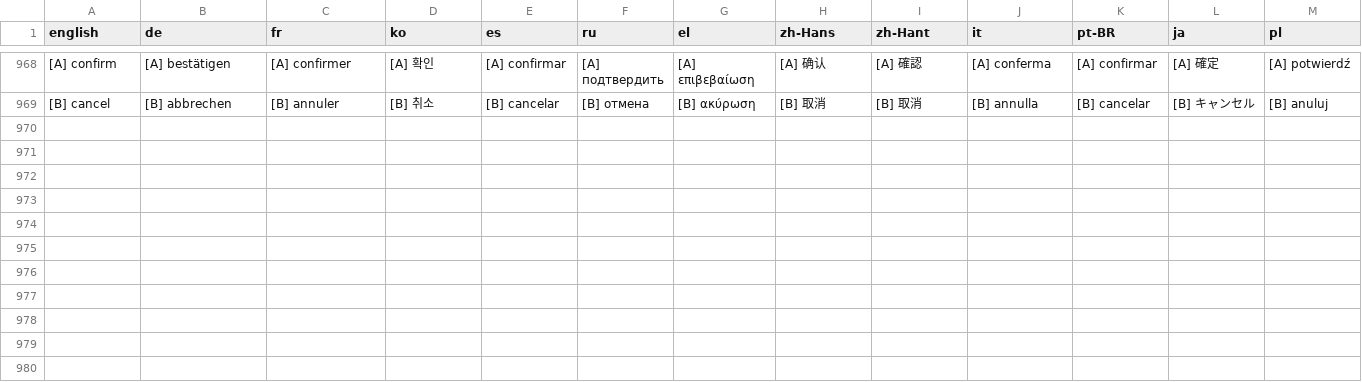
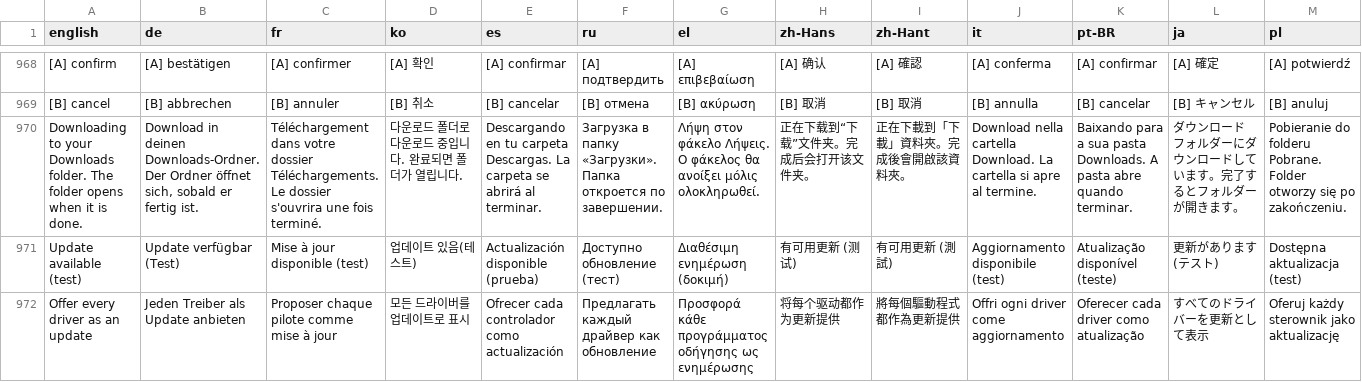
Before and after one commit to enterTheVoidCode/ClawTweaksCenter, a TSV file: Tools/i18n/strings.tsv, drawn as a sheet; only a part is shown, gaps mark what is left out; the diff names each change by its address in the sheet, - before the commit and + after, or states it on an @@ line.

Commit message:
Drivers: Downloads-folder wording, deep links open in the browser, driver test mode
Device packages that are not an .exe/.msi (BIOS, controller firmware, MSI Center M) are
saved to Downloads by the helper; the started message now says so instead of promising
an installer. Deeplink rows open their page in the browser. A settings row toggles the
helper's driver test mode; test-forced rows are marked and never become notifications.
Mirrors Function.Settings_ClawHcMount to keep the ordinals aligned. Version 0.4.4.

```diff
--- a/Tools/i18n/strings.tsv
+++ b/Tools/i18n/strings.tsv
+row 970: Downloading to your Downloads folder. The folder opens when it is done. | Download in deinen Downloads-Ordner. Der Ordner öffnet sich, sobald er fertig ist. | Téléchargement dans votre dossier Téléchargements. Le dossier s'ouvrira une fois terminé. | 다운로드 폴더로 다운로드 중입니다. 완료되면 폴더가 열립니다. | Descargando en tu carpeta Descargas. La carpeta se abrirá al terminar. | Загрузка в папку «Загрузки». Папка откроется по завершении. | Λήψη στον φάκελο Λήψεις. Ο φάκελος θα ανοίξει μόλις ολοκληρωθεί. | 正在下载到“下载”文件夹。完成后会打开该文件夹。 | 正在下載到「下載」資料夾。完成後會開啟該資料夾。 | Download nella cartella Download. La cartella si apre al termine. | Baixando para a sua pasta Downloads. A pasta abre quando terminar. | ダウンロード フォルダーにダウンロードしています。完了するとフォルダーが開きます。 | Pobieranie do folderu Pobrane. Folder otworzy się po zakończeniu.
+row 971: Update available (test) | Update verfügbar (Test) | Mise à jour disponible (test) | 업데이트 있음(테스트) | Actualización disponible (prueba) | Доступно обновление (тест) | Διαθέσιμη ενημέρωση (δοκιμή) | 有可用更新 (测试) | 有可用更新 (測試) | Aggiornamento disponibile (test) | Atualização disponível (teste) | 更新があります (テスト) | Dostępna aktualizacja (test)
+row 972: Offer every driver as an update | Jeden Treiber als Update anbieten | Proposer chaque pilote comme mise à jour | 모든 드라이버를 업데이트로 표시 | Ofrecer cada controlador como actualización | Предлагать каждый драйвер как обновление | Προσφορά κάθε προγράμματος οδήγησης ως ενημέρωσης | 将每个驱动都作为更新提供 | 將每個驅動程式都作為更新提供 | Offri ogni driver come aggiornamento | Oferecer cada driver como atualização | すべてのドライバーを更新として表示 | Oferuj każdy sterownik jako aktualizację
```
Also changed, not shown: 6 other files.
